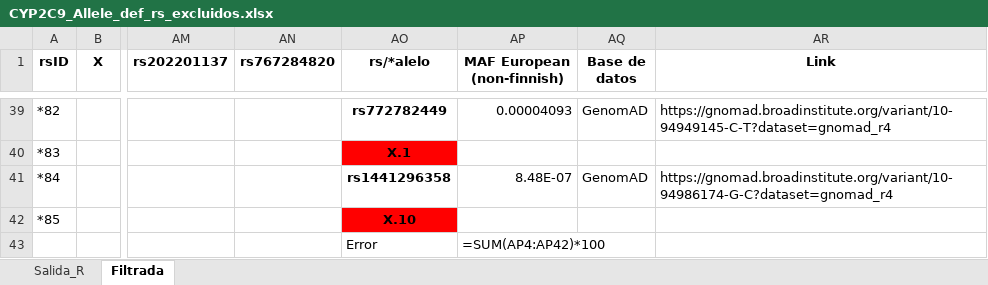
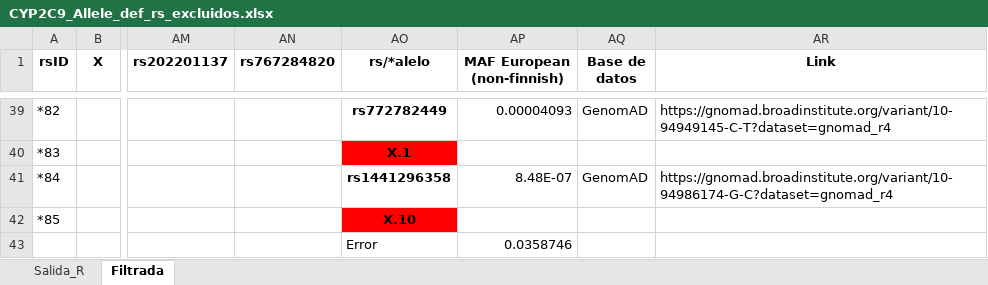
Before and after one commit to dianabar23/TFM_GenoStaR, an Excel workbook: CYP2C9/CYP2C9_Allele_def_rs_excluidos.xlsx, sheet Filtrada, drawn as a sheet; only a part is shown, gaps mark what is left out; values as stored, in another font and other column widths than the file's, no borders; formulas are shown in place of their values; the diff names each change by its address in the sheet, - before the commit and + after, or states it on an @@ line.

```diff
--- a/CYP2C9/CYP2C9_Allele_def_rs_excluidos.xlsx (sheet Filtrada)
+++ b/CYP2C9/CYP2C9_Allele_def_rs_excluidos.xlsx (sheet Filtrada)
-AP43 (MAF European (non-finnish)): =SUM(AP4:AP42)*100
+AP43 (MAF European (non-finnish)): 0.0358746
```
Also changed, not shown: CYP2B6/CYP2B6_Allele_def_rs_excluidos.xlsx, CYP2B6/CYP2B6_frequency_table.xlsx, 13 other files.
